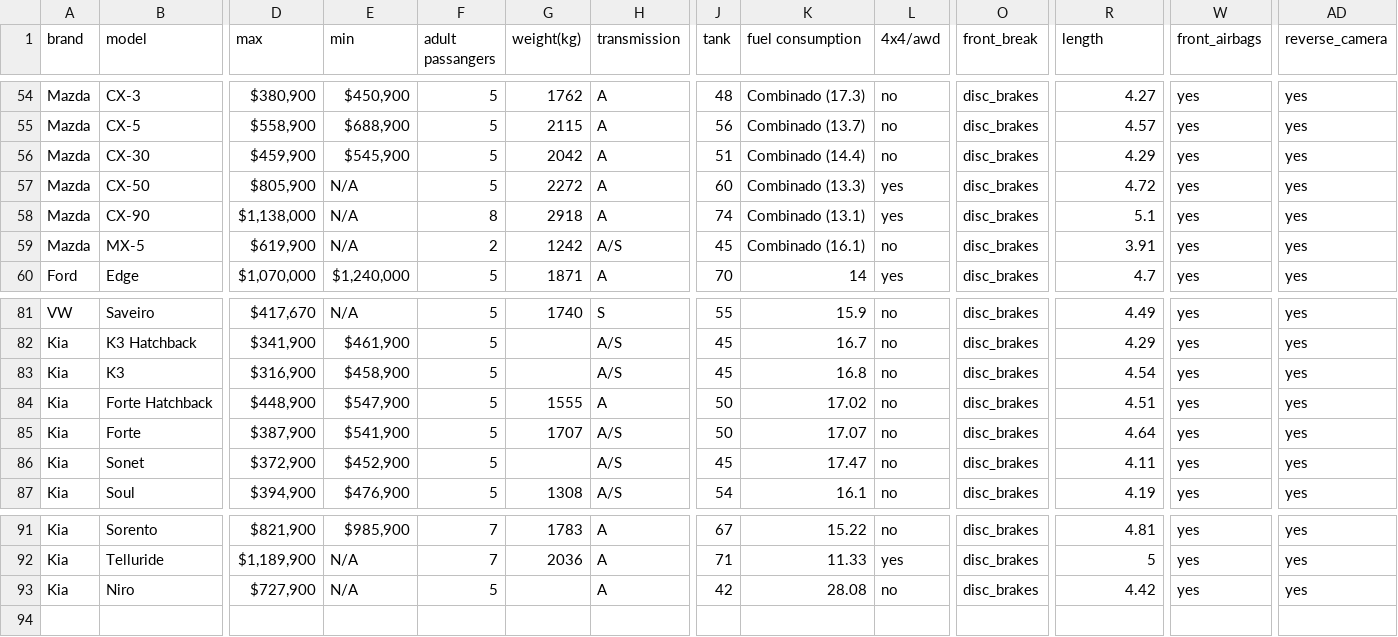
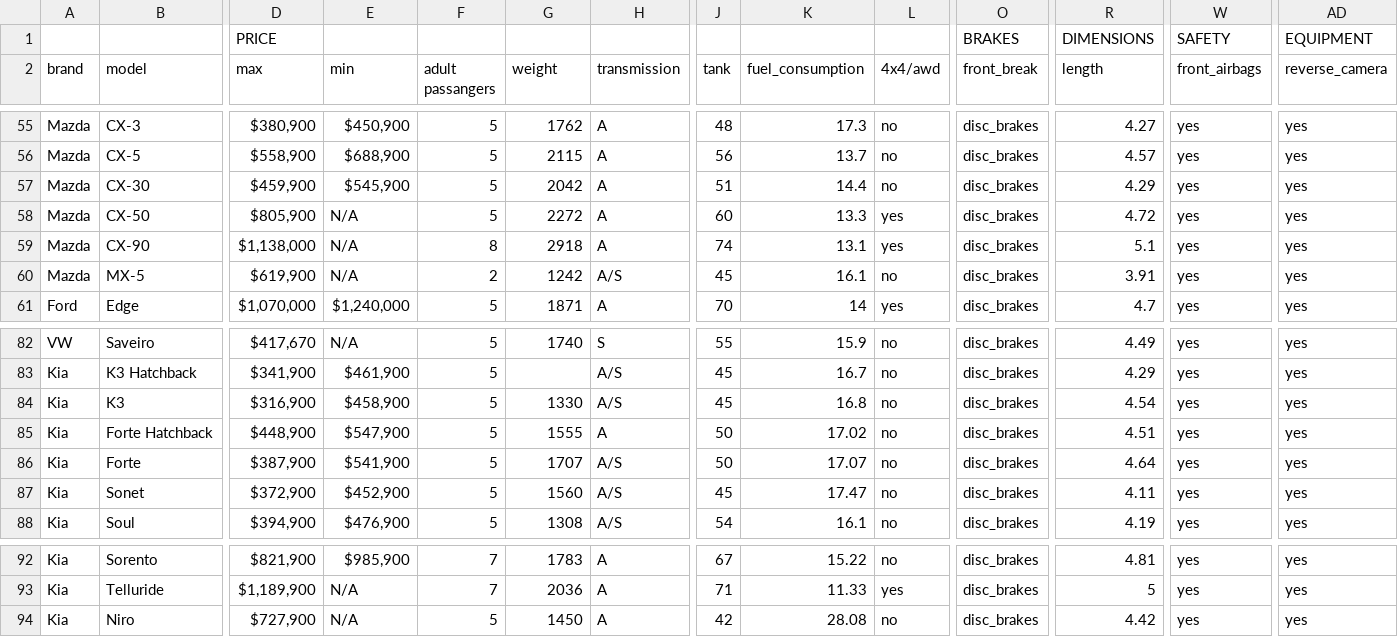
Before and after one commit to yaqui-bytes/car-sense-Analytics, a CSV file: car_dataset_v2.csv, drawn as a sheet; only a part is shown, gaps mark what is left out; addresses are those after the commit; rows hold the shown columns only; the diff covers the shown part only; the diff names each change by its address in the sheet, - before the commit and + after, or states it on an @@ line.

```diff
--- a/car_dataset_v2.csv
+++ b/car_dataset_v2.csv
+row 1:  |  | PRICE |  |  |  |  |  |  |  | BRAKES | DIMENSIONS | SAFETY | EQUIPMENT
-G2: weight(kg)
+G2: weight
-K2: fuel consumption
+K2: fuel_consumption
-K55 (fuel_consumption): Combinado (17.3)
+K55 (fuel_consumption): 17.3
-K56 (fuel_consumption): Combinado (13.7)
+K56 (fuel_consumption): 13.7
-K57 (fuel_consumption): Combinado (14.4)
+K57 (fuel_consumption): 14.4
-K58 (fuel_consumption): Combinado (13.3)
+K58 (fuel_consumption): 13.3
-K59 (fuel_consumption): Combinado (13.1)
+K59 (fuel_consumption): 13.1
-K60 (fuel_consumption): Combinado (16.1)
+K60 (fuel_consumption): 16.1
-G84 (weight): (empty)
+G84 (weight): 1330
-G87 (weight): (empty)
+G87 (weight): 1560
-G94 (weight): (empty)
+G94 (weight): 1450
```
Also changed, not shown: 62 edited cells elsewhere in this file, 4 other files.
